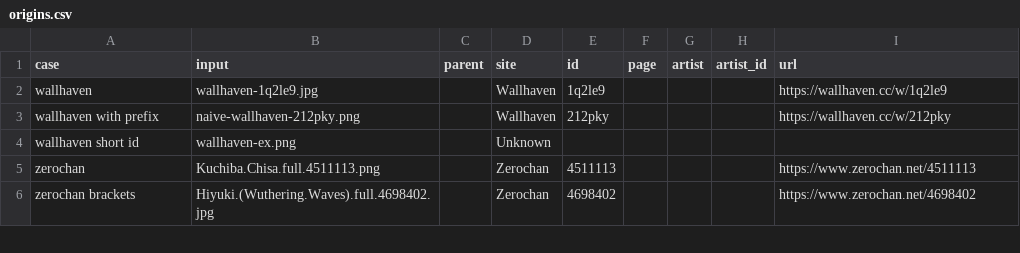
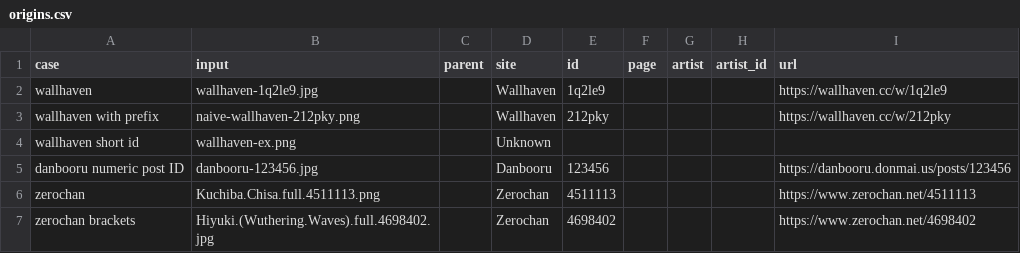
Before and after one commit to RawnakHasan/wallpaper-sorter, a CSV file: spec/origins.csv, drawn as a sheet; only a part is shown; the diff names each change by its address in the sheet, - before the commit and + after, or states it on an @@ line.

```diff
--- a/spec/origins.csv
+++ b/spec/origins.csv
+row 5: danbooru numeric post ID | danbooru-123456.jpg |  | Danbooru | 123456 |  |  |  | https://danbooru.donmai.us/posts/123456
```
Also changed, not shown: 53 other files.
